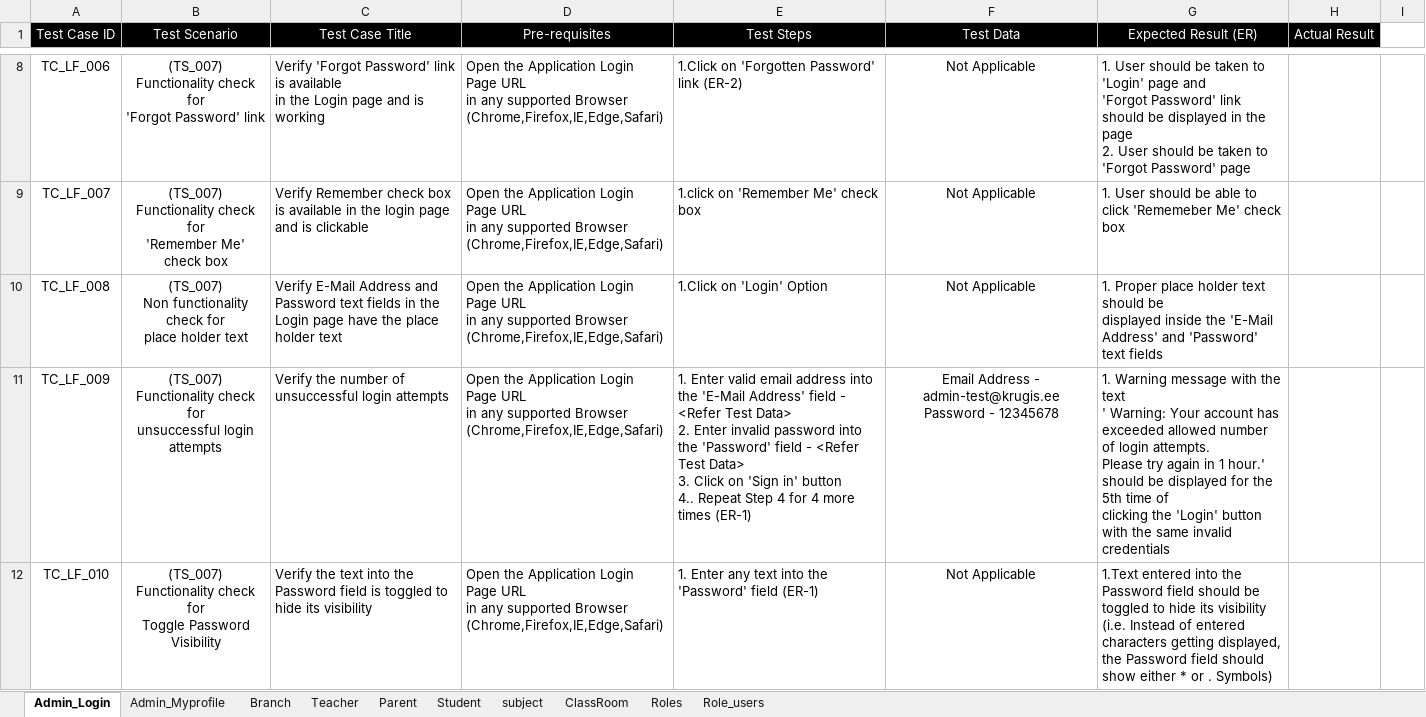
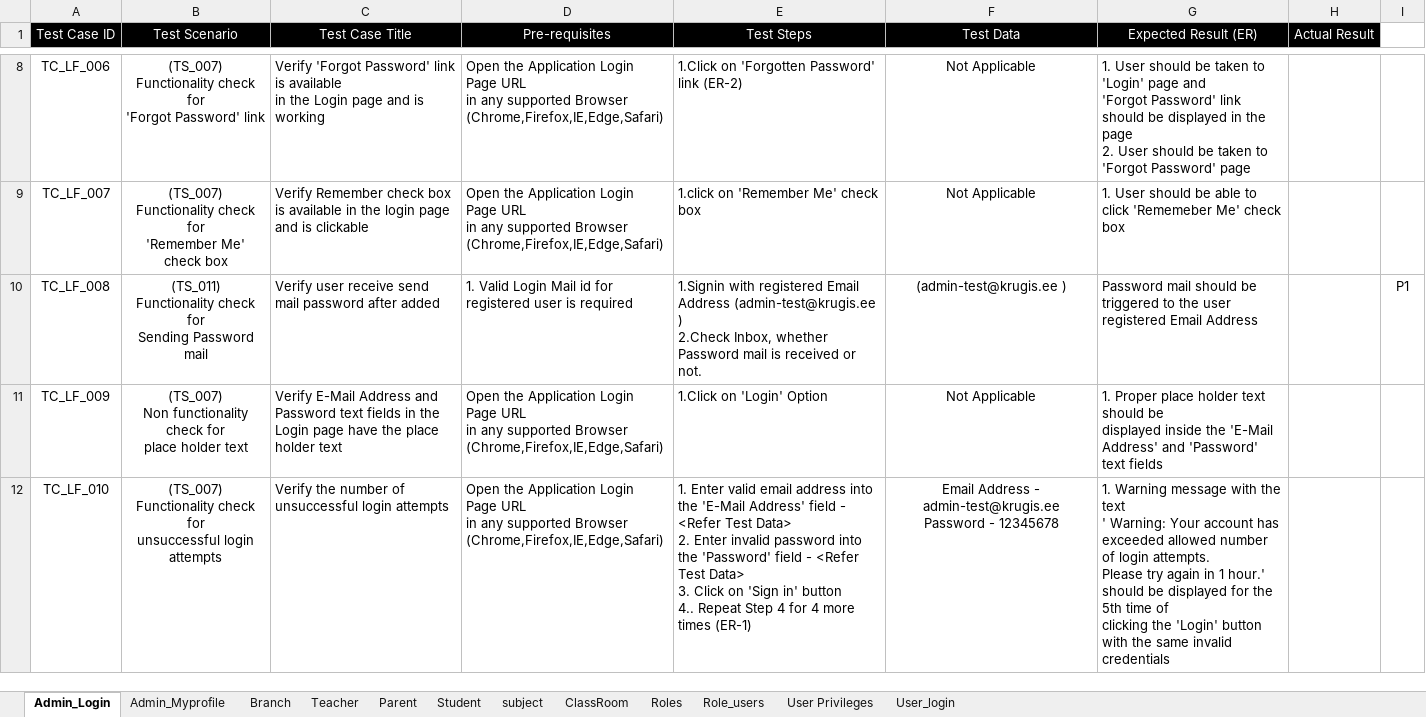
Before and after one commit to Krugis-ee/EduHub-MVP, an Excel workbook: Testing_Documents/Admin_Dashboard_testcase.xlsx, sheet Admin_Login, drawn as a sheet; only a part is shown, gaps mark what is left out; values as stored, in another font and other column widths than the file's, no borders; ↵ is a line break in a cell; the diff covers the shown part only; the diff names each change by its address in the sheet, - before the commit and + after, or states it on an @@ line.

Commit message:
Admin_Dashboard_08

```diff
--- a/Testing_Documents/Admin_Dashboard_testcase.xlsx (sheet Admin_Login)
+++ b/Testing_Documents/Admin_Dashboard_testcase.xlsx (sheet Admin_Login)
+sheet tab: User Privileges
+sheet tab: User_login
-B10 (Test Scenario): (TS_007) ↵ Non functionality check for ↵ place holder text
+B10 (Test Scenario): (TS_011) ↵ Functionality check for ↵ Sending Password mail
-C10 (Test Case Title): Verify E-Mail Address and Password text fields in the Login page have the place holder text
+C10 (Test Case Title): Verify user receive send mail password after added
-D10 (Pre-requisites): Open the Application Login Page URL ↵ in any supported Browser ↵ (Chrome,Firefox,IE,Edge,Safari)
+D10 (Pre-requisites): 1. Valid Login Mail id for registered user is required
-E10 (Test Steps): 1.Click on 'Login' Option
+E10 (Test Steps): 1.Signin with registered Email Address (admin-test@krugis.ee ) ↵ 2.Check Inbox, whether Password mail is received or not.
-F10 (Test Data): Not Applicable
+F10 (Test Data): (admin-test@krugis.ee )
-G10 (Expected Result (ER)): 1. Proper place holder text should be ↵ displayed inside the 'E-Mail Address' and 'Password' text fields
+G10 (Expected Result (ER)): Password mail should be triggered to the user registered Email Address
-I10: (empty)
+I10: P1
-B11 (Test Scenario): (TS_007) ↵ Functionality check for ↵ unsuccessful login attempts
+B11 (Test Scenario): (TS_007) ↵ Non functionality check for ↵ place holder text
-C11 (Test Case Title): Verify the number of unsuccessful login attempts
+C11 (Test Case Title): Verify E-Mail Address and Password text fields in the Login page have the place holder text
-E11 (Test Steps): 1. Enter valid email address into the 'E-Mail Address' field - <Refer Test Data> ↵ 2. Enter invalid password into the 'Password' field - <Refer Test Data> ↵ 3. Click on 'Sign in' button ↵ 4.. Repeat Step 4 for 4 more times (ER-1)
+E11 (Test Steps): 1.Click on 'Login' Option
-F11 (Test Data): Email Address - admin-test@krugis.ee ↵ Password - 12345678
+F11 (Test Data): Not Applicable
-G11 (Expected Result (ER)): 1. Warning message with the text ↵ ' Warning: Your account has exceeded allowed number of login attempts. ↵ Please try again in 1 hour.' should be displayed for the 5th time of ↵ clicking the 'Login' button with the same invalid credentials
+G11 (Expected Result (ER)): 1. Proper place holder text should be ↵ displayed inside the 'E-Mail Address' and 'Password' text fields
-B12 (Test Scenario): …check for ↵ Toggle Password Visibility
+B12 (Test Scenario): …check for ↵ unsuccessful login attempts
-C12 (Test Case Title): Verify the text into the Password field is toggled to hide its visibility
+C12 (Test Case Title): Verify the number of unsuccessful login attempts
-E12 (Test Steps): 1. Enter any text into the 'Password' field (ER-1)
+E12 (Test Steps): 1. Enter valid email address into the 'E-Mail Address' field - <Refer Test Data> ↵ 2. Enter invalid password into the 'Password' field - <Refer Test Data> ↵ 3. Click on 'Sign in' button ↵ 4.. Repeat Step 4 for 4 more times (ER-1)
-F12 (Test Data): Not Applicable
+F12 (Test Data): Email Address - admin-test@krugis.ee ↵ Password - 12345678
-G12 (Expected Result (ER)): 1.Text entered into the Password field should be ↵ toggled to hide its visibility ↵ (i.e. Instead of entered characters getting displayed, ↵ the Password field should show either * or . Symbols)
+G12 (Expected Result (ER)): 1. Warning message with the text ↵ ' Warning: Your account has exceeded allowed number of login attempts. ↵ Please try again in 1 hour.' should be displayed for the 5th time of ↵ clicking the 'Login' button with the same invalid credentials
```
Also changed, not shown: 1 added row and 36 edited cells elsewhere in this sheet, sheet Role_users, sheet Parent, sheet Teacher, 1 other file.
